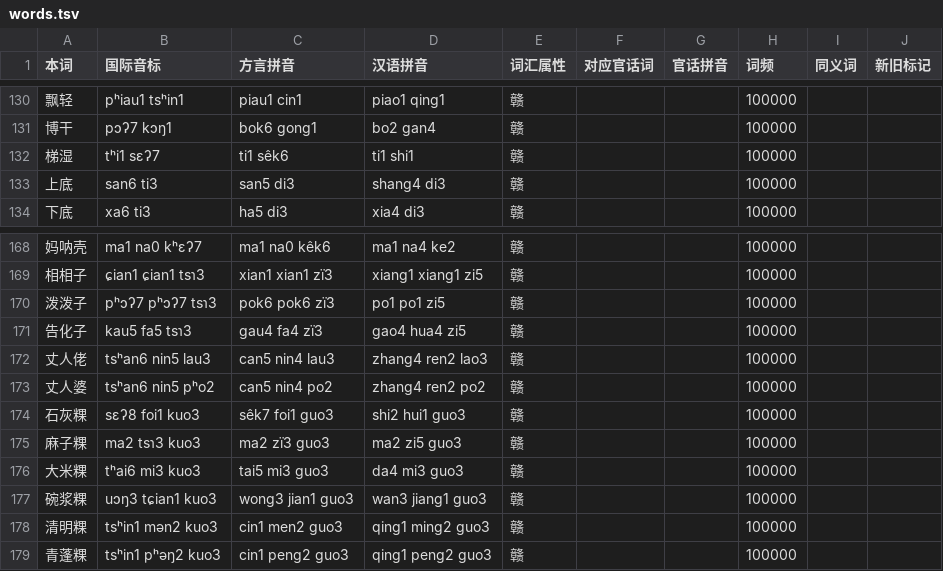
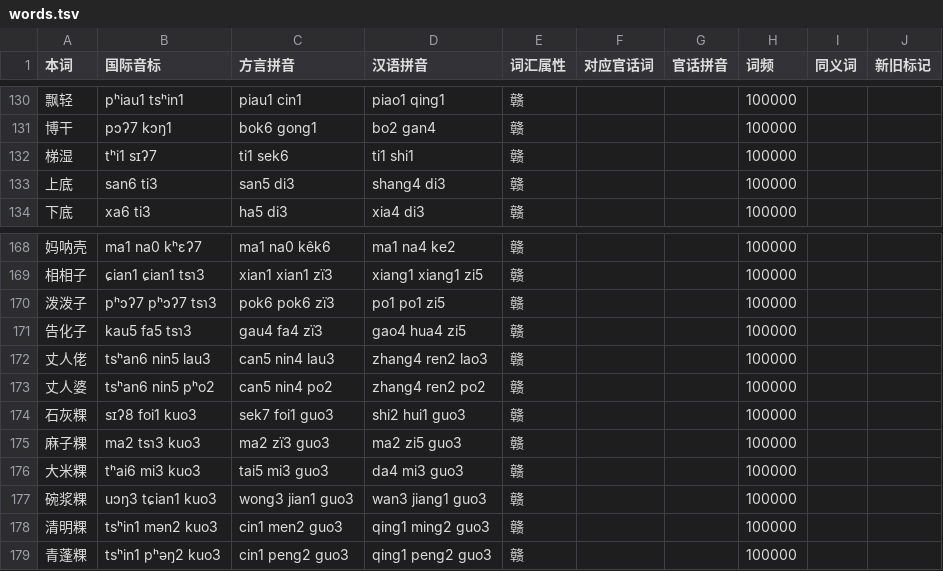
Before and after one commit to Doohaey/GonnyuGeneralIME, a TSV file: resources/regions/yikyan-henfeng/dictionaries/words.tsv, drawn as a sheet; only a part is shown, gaps mark what is left out.

```diff
--- a/resources/regions/yikyan-henfeng/dictionaries/words.tsv
+++ b/resources/regions/yikyan-henfeng/dictionaries/words.tsv
@@ -131,3 +131,3 @@
 博干	pɔʔ7 kɔŋ1	bok6 gong1	bo2 gan4	赣			100000		
-梯湿	tʰi1 sɛʔ7	ti1 sêk6	ti1 shi1	赣			100000		
+梯湿	tʰi1 sɪʔ7	ti1 sek6	ti1 shi1	赣			100000		
 上底	san6 ti3	san5 di3	shang4 di3	赣			100000		
@@ -173,3 +173,3 @@
 丈人婆	tsʰan6 nin5 pʰo2	can5 nin4 po2	zhang4 ren2 po2	赣			100000		
-石灰粿	sɛʔ8 foi1 kuo3	sêk7 foi1 guo3	shi2 hui1 guo3	赣			100000		
+石灰粿	sɪʔ8 foi1 kuo3	sek7 foi1 guo3	shi2 hui1 guo3	赣			100000		
 麻子粿	ma2 tsɿ3 kuo3	ma2 zï3 guo3	ma2 zi5 guo3	赣			100000		
```
Also changed, not shown: resources/regions/yikyan-henfeng/dictionaries/chars.tsv, resources/regions/yikyan-henfeng/dictionaries/gan_words.tsv, 1 other file.
